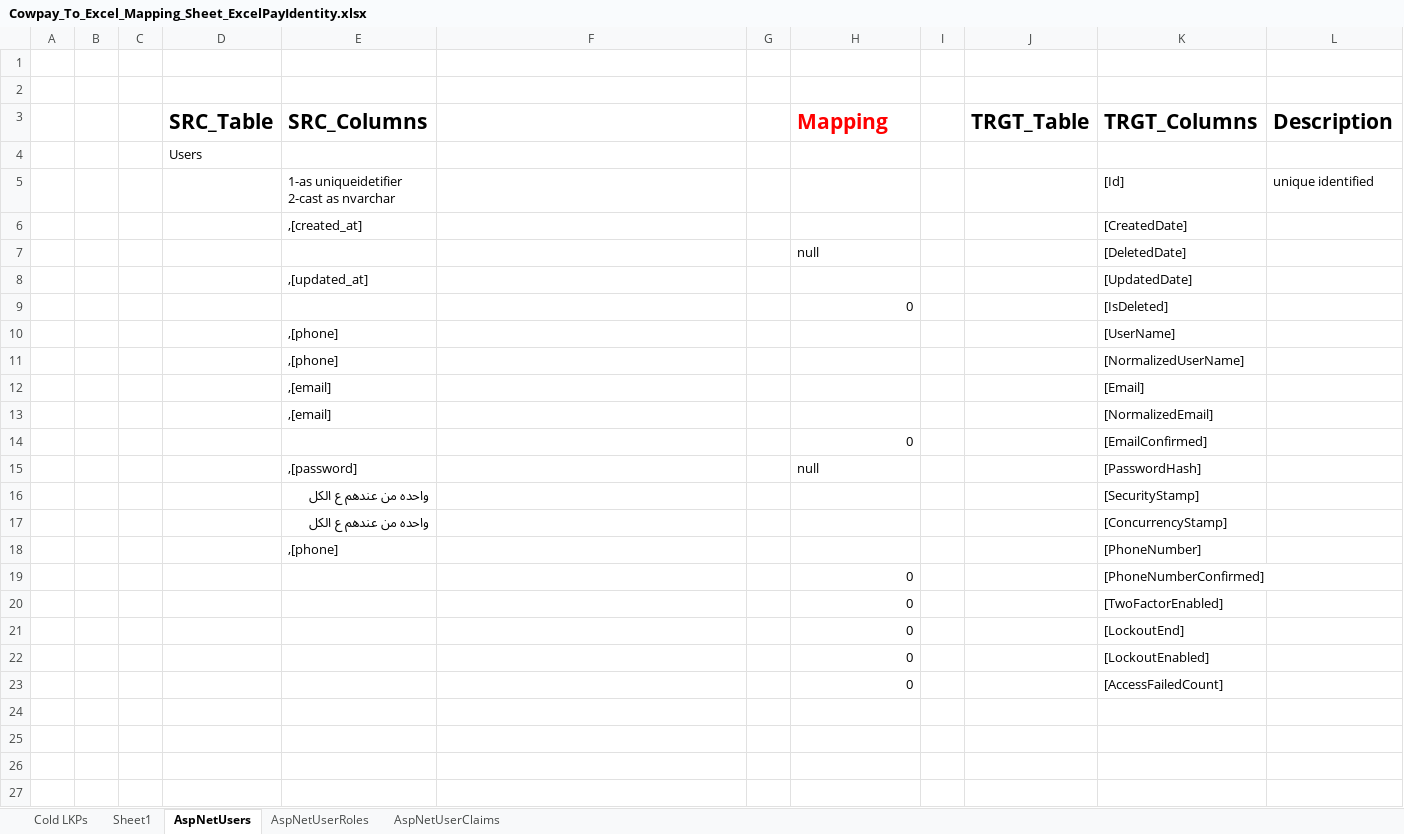
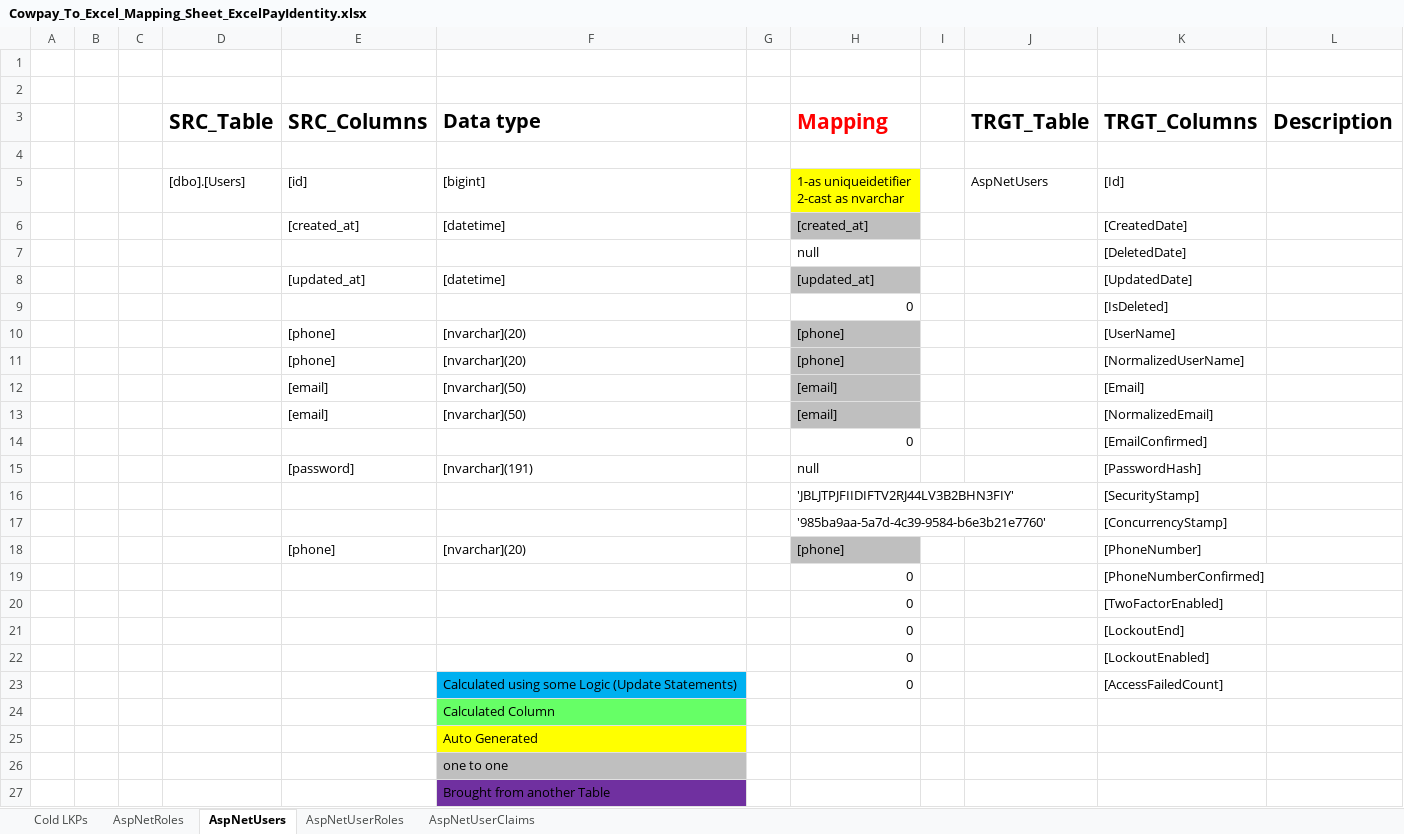
Before and after one commit to heshamh96/CowPay_Migration, an Excel workbook: All_Migration_Mapping_Sheets/Cowpay_To_Excel_Mapping_Sheet_ExcelPayIdentity.xlsx, sheet AspNetUsers, drawn as a sheet; values as stored, in another font and other column widths than the file's, no borders; removed rows and columns are numbered as before the commit, all else as after; ↵ is a line break in a cell; the diff names each change by its address in the sheet, - before the commit and + after, or states it on an @@ line.

Commit message:
H & M Modified The Transactions & The Excel Identity Mapping sheets respectivly

```diff
--- a/All_Migration_Mapping_Sheets/Cowpay_To_Excel_Mapping_Sheet_ExcelPayIdentity.xlsx (sheet AspNetUsers)
+++ b/All_Migration_Mapping_Sheets/Cowpay_To_Excel_Mapping_Sheet_ExcelPayIdentity.xlsx (sheet AspNetUsers)
-sheet tab: Sheet1
+sheet tab: AspNetRoles
-F3: (empty)
+F3: Data type
-D4 (SRC_Table): Users
+D4 (SRC_Table): (empty)
-row 5:  |  |  |  | 1-as uniqueidetifier ↵ 2-cast as nvarchar |  |  |  |  |  | [Id] | unique identified
-row 6:  |  |  |  | ,[created_at] |  |  |  |  |  | [CreatedDate]
+row 5:  |  |  | [dbo].[Users] | [id] | [bigint] |  | 1-as uniqueidetifier ↵ 2-cast as nvarchar |  | AspNetUsers | [Id]
+row 6:  |  |  |  | [created_at] | [datetime] |  | [created_at] |  |  | [CreatedDate]
-row 8:  |  |  |  | ,[updated_at] |  |  |  |  |  | [UpdatedDate]
+row 8:  |  |  |  | [updated_at] | [datetime] |  | [updated_at] |  |  | [UpdatedDate]
-row 10:  |  |  |  | ,[phone] |  |  |  |  |  | [UserName]
-row 11:  |  |  |  | ,[phone] |  |  |  |  |  | [NormalizedUserName]
-row 12:  |  |  |  | ,[email] |  |  |  |  |  | [Email]
-row 13:  |  |  |  | ,[email] |  |  |  |  |  | [NormalizedEmail]
+row 10:  |  |  |  | [phone] | [nvarchar](20) |  | [phone] |  |  | [UserName]
+row 11:  |  |  |  | [phone] | [nvarchar](20) |  | [phone] |  |  | [NormalizedUserName]
+row 12:  |  |  |  | [email] | [nvarchar](50) |  | [email] |  |  | [Email]
+row 13:  |  |  |  | [email] | [nvarchar](50) |  | [email] |  |  | [NormalizedEmail]
-E15 (SRC_Columns): ,[password]
+E15 (SRC_Columns): [password]
-F15 (Data type): (empty)
+F15 (Data type): [nvarchar](191)
-row 16:  |  |  |  | واحده من عندهم ع الكل |  |  |  |  |  | [SecurityStamp]
-row 17:  |  |  |  | واحده من عندهم ع الكل |  |  |  |  |  | [ConcurrencyStamp]
-row 18:  |  |  |  | ,[phone] |  |  |  |  |  | [PhoneNumber]
+row 16:  |  |  |  |  |  |  | 'JBLJTPJFIIDIFTV2RJ44LV3B2BHN3FIY' |  |  | [SecurityStamp]
+row 17:  |  |  |  |  |  |  | '985ba9aa-5a7d-4c39-9584-b6e3b21e7760' |  |  | [ConcurrencyStamp]
+row 18:  |  |  |  | [phone] | [nvarchar](20) |  | [phone] |  |  | [PhoneNumber]
-F23 (Data type): (empty)
+F23 (Data type): Calculated using some Logic (Update Statements)
-F23 fill: none
+F23 fill: #00B0F0
+row 24:  |  |  |  |  | Calculated Column
+row 25:  |  |  |  |  | Auto Generated
+row 26:  |  |  |  |  | one to one
+row 27:  |  |  |  |  | Brought from another Table
```
Also changed, not shown: sheet AspNetUserRoles, sheet AspNetUserClaims, sheet Cold LKPs, All_Migration_Mapping_Sheets/Cowpay_to_Excel_Mapping_Sheet_Transactions.xlsx.
